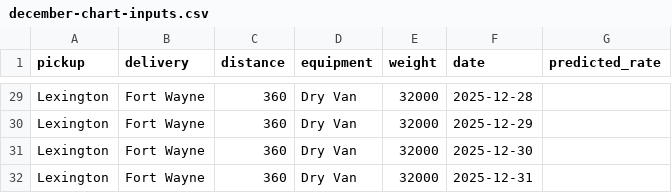
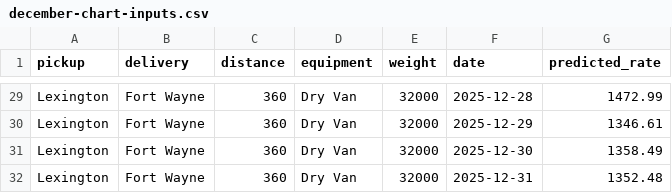
Before and after one commit to abdullahjvd384/ML-asg, a CSV file: december-chart-inputs.csv, drawn as a sheet; only a part is shown, gaps mark what is left out; the diff covers the shown part only; the diff names each change by its address in the sheet, - before the commit and + after, or states it on an @@ line.

```diff
--- a/december-chart-inputs.csv
+++ b/december-chart-inputs.csv
-G29 (predicted_rate): (empty)
+G29 (predicted_rate): 1472.99
-G30 (predicted_rate): (empty)
+G30 (predicted_rate): 1346.61
-G31 (predicted_rate): (empty)
+G31 (predicted_rate): 1358.49
-G32 (predicted_rate): (empty)
+G32 (predicted_rate): 1352.48
```
Also changed, not shown: 27 edited cells elsewhere in this file, 4 other files.
